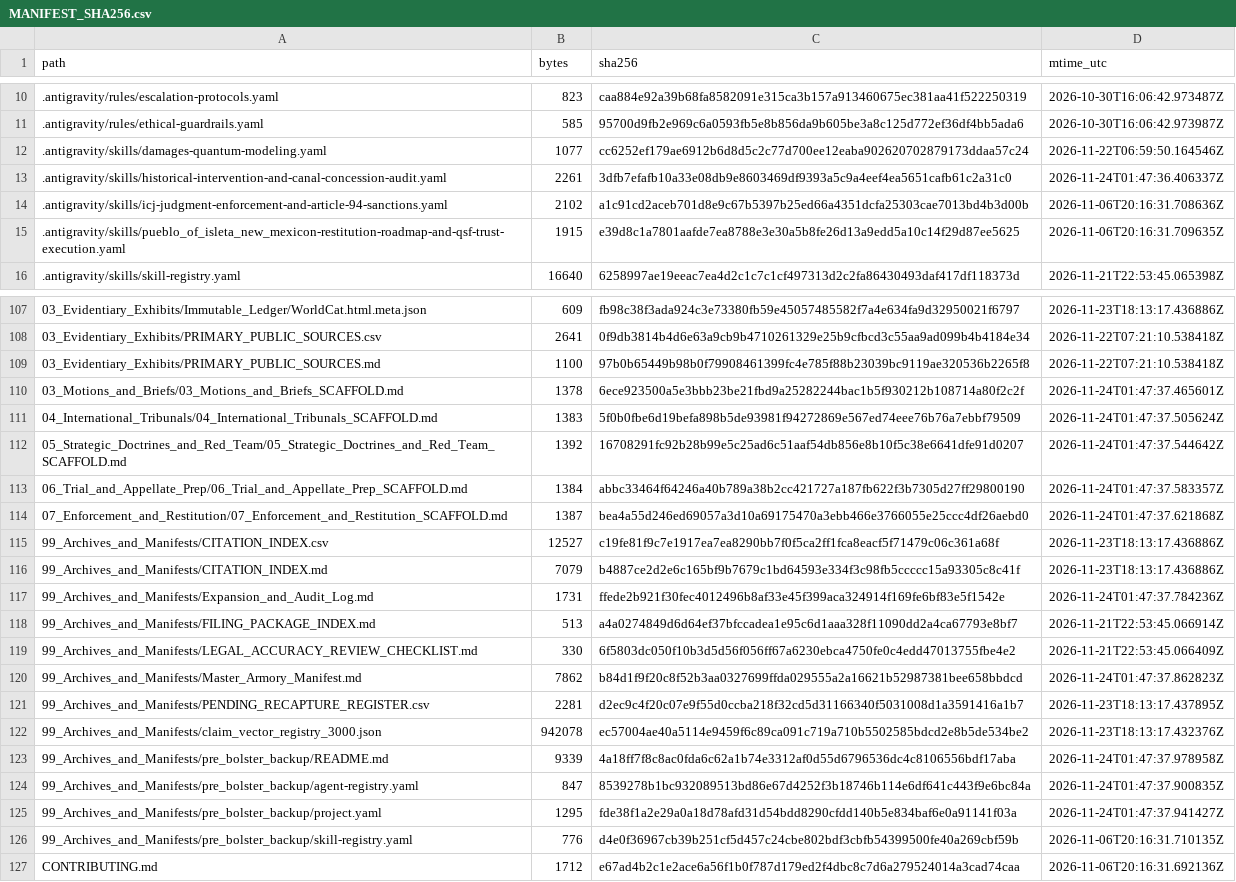
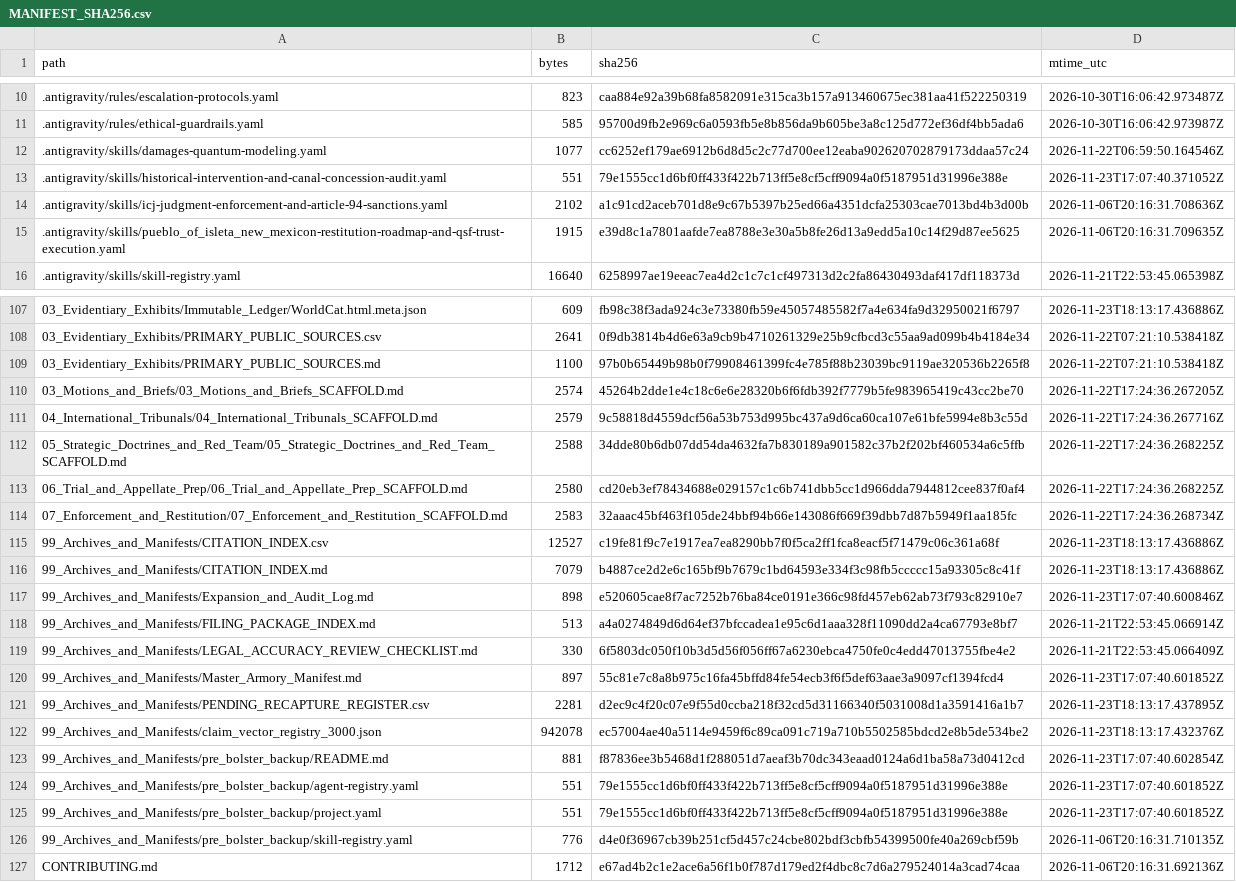
Before and after one commit to GlobalRestitutionAlliance/turtle-island-us-nm-pueblo-of-isleta-new-mexico-master-litigation, a CSV file: 99_Archives_and_Manifests/MANIFEST_SHA256.csv, drawn as a sheet; only a part is shown, gaps mark what is left out; the diff covers the shown part only.

```diff
--- a/99_Archives_and_Manifests/MANIFEST_SHA256.csv
+++ b/99_Archives_and_Manifests/MANIFEST_SHA256.csv
@@ -12,3 +12,3 @@ path,bytes,sha256,mtime_utc
 .antigravity/skills/damages-quantum-modeling.yaml,1077,cc6252ef179ae6912b6d8d5c2c77d700ee12eaba902620702879173ddaa57c24,2026-11-22T06:59:50.164546Z
-.antigravity/skills/historical-intervention-and-canal-concession-audit.yaml,2261,3dfb7efafb10a33e08db9e8603469df9393a5c9a4eef4ea5651cafb61c2a31c0,2026-11-24T01:47:36.406337Z
+.antigravity/skills/historical-intervention-and-canal-concession-audit.yaml,551,79e1555cc1d6bf0ff433f422b713ff5e8cf5cff9094a0f5187951d31996e388e,2026-11-23T17:07:40.371052Z
 .antigravity/skills/icj-judgment-enforcement-and-article-94-sanctions.yaml,2102,a1c91cd2aceb701d8e9c67b5397b25ed66a4351dcfa25303cae7013bd4b3d00b,2026-11-06T20:16:31.708636Z
@@ -109,18 +109,18 @@ path,bytes,sha256,mtime_utc
 03_Evidentiary_Exhibits/PRIMARY_PUBLIC_SOURCES.md,1100,97b0b65449b98b0f79908461399fc4e785f88b23039bc9119ae320536b2265f8,2026-11-22T07:21:10.538418Z
-03_Motions_and_Briefs/03_Motions_and_Briefs_SCAFFOLD.md,1378,6ece923500a5e3bbb23be21fbd9a25282244bac1b5f930212b108714a80f2c2f,2026-11-24T01:47:37.465601Z
-04_International_Tribunals/04_International_Tribunals_SCAFFOLD.md,1383,5f0b0fbe6d19befa898b5de93981f94272869e567ed74eee76b76a7ebbf79509,2026-11-24T01:47:37.505624Z
-05_Strategic_Doctrines_and_Red_Team/05_Strategic_Doctrines_and_Red_Team_SCAFFOLD.md,1392,16708291fc92b28b99e5c25ad6c51aaf54db856e8b10f5c38e6641dfe91d0207,2026-11-24T01:47:37.544642Z
-06_Trial_and_Appellate_Prep/06_Trial_and_Appellate_Prep_SCAFFOLD.md,1384,abbc33464f64246a40b789a38b2cc421727a187fb622f3b7305d27ff29800190,2026-11-24T01:47:37.583357Z
-07_Enforcement_and_Restitution/07_Enforcement_and_Restitution_SCAFFOLD.md,1387,bea4a55d246ed69057a3d10a69175470a3ebb466e3766055e25ccc4df26aebd0,2026-11-24T01:47:37.621868Z
+03_Motions_and_Briefs/03_Motions_and_Briefs_SCAFFOLD.md,2574,45264b2dde1e4c18c6e6e28320b6f6fdb392f7779b5fe983965419c43cc2be70,2026-11-22T17:24:36.267205Z
+04_International_Tribunals/04_International_Tribunals_SCAFFOLD.md,2579,9c58818d4559dcf56a53b753d995bc437a9d6ca60ca107e61bfe5994e8b3c55d,2026-11-22T17:24:36.267716Z
+05_Strategic_Doctrines_and_Red_Team/05_Strategic_Doctrines_and_Red_Team_SCAFFOLD.md,2588,34dde80b6db07dd54da4632fa7b830189a901582c37b2f202bf460534a6c5ffb,2026-11-22T17:24:36.268225Z
+06_Trial_and_Appellate_Prep/06_Trial_and_Appellate_Prep_SCAFFOLD.md,2580,cd20eb3ef78434688e029157c1c6b741dbb5cc1d966dda7944812cee837f0af4,2026-11-22T17:24:36.268225Z
+07_Enforcement_and_Restitution/07_Enforcement_and_Restitution_SCAFFOLD.md,2583,32aaac45bf463f105de24bbf94b66e143086f669f39dbb7d87b5949f1aa185fc,2026-11-22T17:24:36.268734Z
 99_Archives_and_Manifests/CITATION_INDEX.csv,12527,c19fe81f9c7e1917ea7ea8290bb7f0f5ca2ff1fca8eacf5f71479c06c361a68f,2026-11-23T18:13:17.436886Z
 99_Archives_and_Manifests/CITATION_INDEX.md,7079,b4887ce2d2e6c165bf9b7679c1bd64593e334f3c98fb5ccccc15a93305c8c41f,2026-11-23T18:13:17.436886Z
-99_Archives_and_Manifests/Expansion_and_Audit_Log.md,1731,ffede2b921f30fec4012496b8af33e45f399aca324914f169fe6bf83e5f1542e,2026-11-24T01:47:37.784236Z
+99_Archives_and_Manifests/Expansion_and_Audit_Log.md,898,e520605cae8f7ac7252b76ba84ce0191e366c98fd457eb62ab73f793c82910e7,2026-11-23T17:07:40.600846Z
 99_Archives_and_Manifests/FILING_PACKAGE_INDEX.md,513,a4a0274849d6d64ef37bfccadea1e95c6d1aaa328f11090dd2a4ca67793e8bf7,2026-11-21T22:53:45.066914Z
 99_Archives_and_Manifests/LEGAL_ACCURACY_REVIEW_CHECKLIST.md,330,6f5803dc050f10b3d5d56f056ff67a6230ebca4750fe0c4edd47013755fbe4e2,2026-11-21T22:53:45.066409Z
-99_Archives_and_Manifests/Master_Armory_Manifest.md,7862,b84d1f9f20c8f52b3aa0327699ffda029555a2a16621b52987381bee658bbdcd,2026-11-24T01:47:37.862823Z
+99_Archives_and_Manifests/Master_Armory_Manifest.md,897,55c81e7c8a8b975c16fa45bffd84fe54ecb3f6f5def63aae3a9097cf1394fcd4,2026-11-23T17:07:40.601852Z
 99_Archives_and_Manifests/PENDING_RECAPTURE_REGISTER.csv,2281,d2ec9c4f20c07e9f55d0ccba218f32cd5d31166340f5031008d1a3591416a1b7,2026-11-23T18:13:17.437895Z
 99_Archives_and_Manifests/claim_vector_registry_3000.json,942078,ec57004ae40a5114e9459f6c89ca091c719a710b5502585bdcd2e8b5de534be2,2026-11-23T18:13:17.432376Z
-99_Archives_and_Manifests/pre_bolster_backup/README.md,9339,4a18ff7f8c8ac0fda6c62a1b74e3312af0d55d6796536dc4c8106556bdf17aba,2026-11-24T01:47:37.978958Z
-99_Archives_and_Manifests/pre_bolster_backup/agent-registry.yaml,847,8539278b1bc932089513bd86e67d4252f3b18746b114e6df641c443f9e6bc84a,2026-11-24T01:47:37.900835Z
-99_Archives_and_Manifests/pre_bolster_backup/project.yaml,1295,fde38f1a2e29a0a18d78afd31d54bdd8290cfdd140b5e834baf6e0a91141f03a,2026-11-24T01:47:37.941427Z
+99_Archives_and_Manifests/pre_bolster_backup/README.md,881,f87836ee3b5468d1f288051d7aeaf3b70dc343eaad0124a6d1ba58a73d0412cd,2026-11-23T17:07:40.602854Z
+99_Archives_and_Manifests/pre_bolster_backup/agent-registry.yaml,551,79e1555cc1d6bf0ff433f422b713ff5e8cf5cff9094a0f5187951d31996e388e,2026-11-23T17:07:40.601852Z
+99_Archives_and_Manifests/pre_bolster_backup/project.yaml,551,79e1555cc1d6bf0ff433f422b713ff5e8cf5cff9094a0f5187951d31996e388e,2026-11-23T17:07:40.601852Z
 99_Archives_and_Manifests/pre_bolster_backup/skill-registry.yaml,776,d4e0f36967cb39b251cf5d457c24cbe802bdf3cbfb54399500fe40a269cbf59b,2026-11-06T20:16:31.710135Z
```
Also changed, not shown: 77 edited cells elsewhere in this file, 37 other files.
